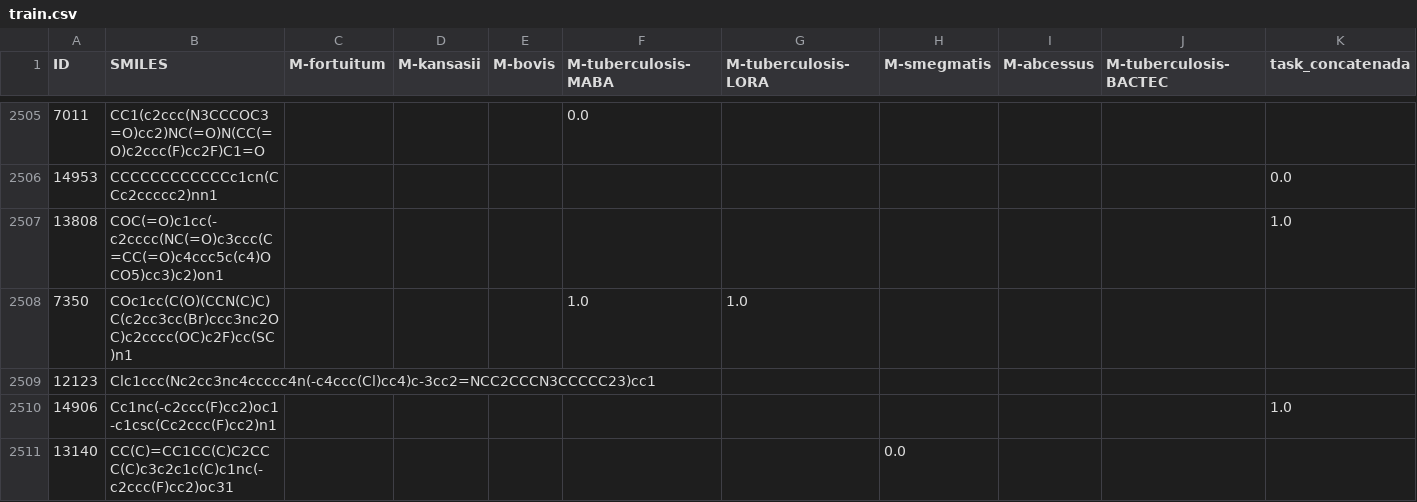
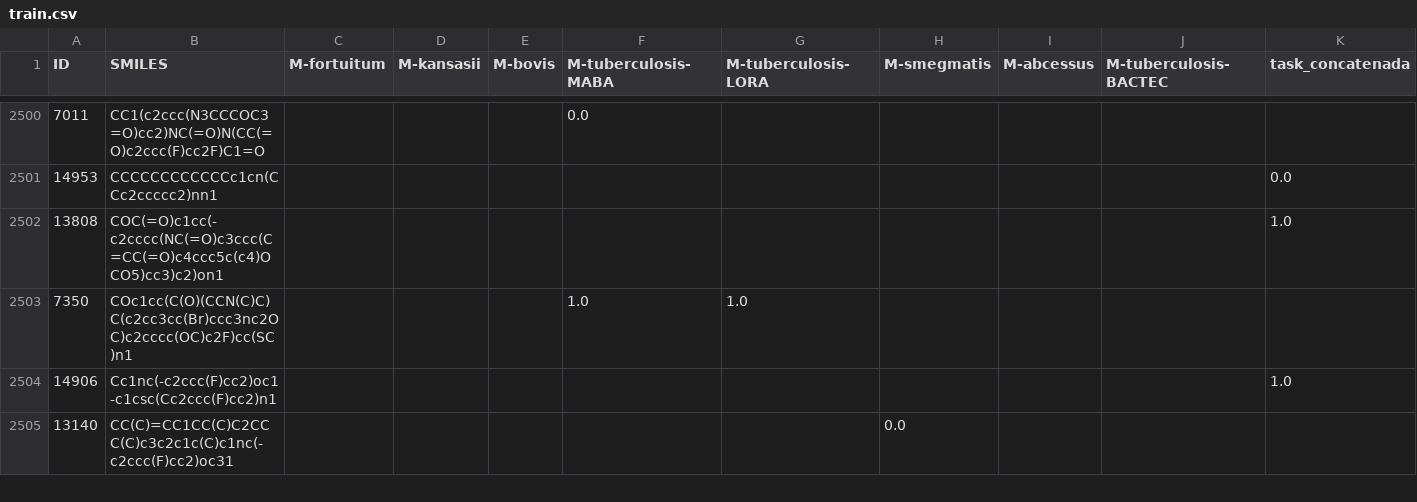
Before and after one commit to LCi-UFG/HolisticGNN, a CSV file: data/in_vitro/mico/train.csv, drawn as a sheet; only a part is shown, gaps mark what is left out; the diff covers the shown part only.

```diff
--- a/data/in_vitro/mico/train.csv
+++ b/data/in_vitro/mico/train.csv
@@ -2508,3 +2503,2 @@ ID,SMILES,M-fortuitum,M-kansasii,M-bovis,M-tuberculosis-MABA,M-tuberculosis-LORA
 7350,COc1cc(C(O)(CCN(C)C)C(c2cc3cc(Br)ccc3nc2OC)c2cccc(OC)c2F)cc(SC)n1,,,,1.0,1.0,,,,
-12123,Clc1ccc(Nc2cc3nc4ccccc4n(-c4ccc(Cl)cc4)c-3cc2=NCC2CCCN3CCCCC23)cc1,,,,,,,,,
 14906,Cc1nc(-c2ccc(F)cc2)oc1-c1csc(Cc2ccc(F)cc2)n1,,,,,,,,,1.0
```
Also changed, not shown: 19 removed rows elsewhere in this file, data/in_vitro/mico/test.csv, data/in_vitro/mico/val.csv, 1 other file.
